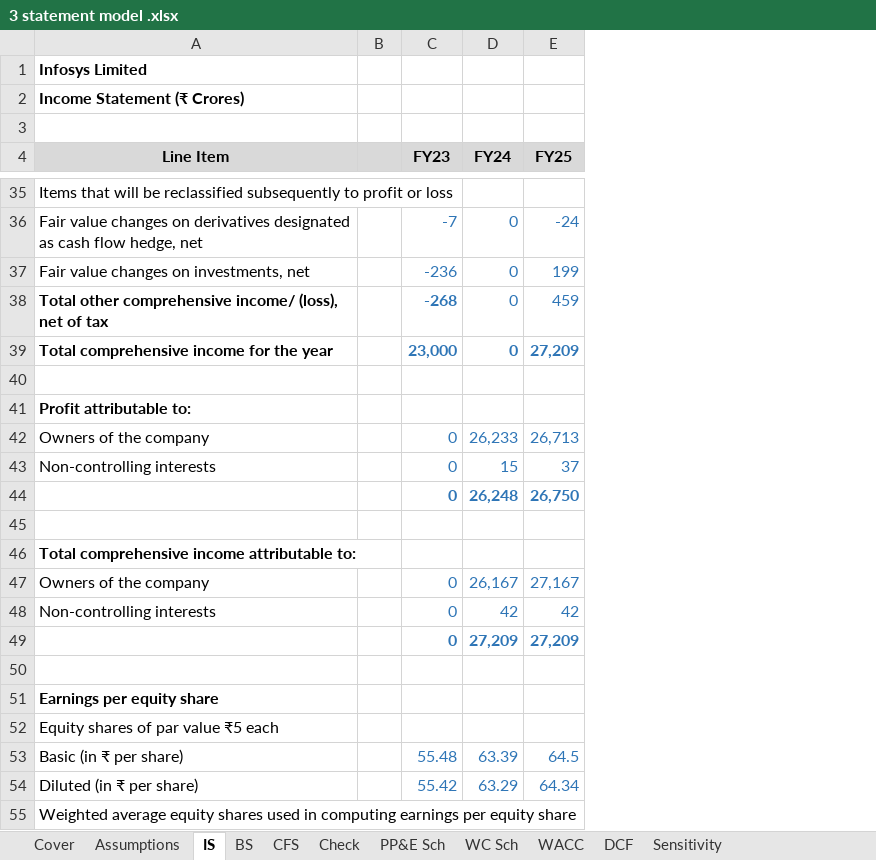
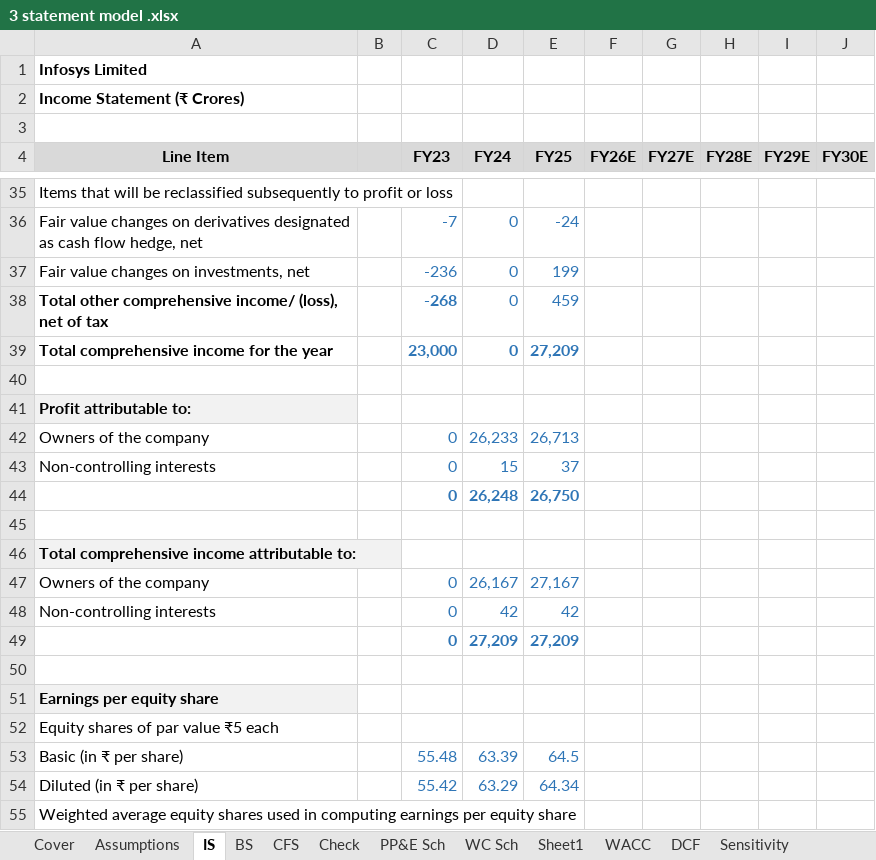
Before and after one commit to Ravisha18105/3-statement-model-DCF-valuation, an Excel workbook: model/3 statement model .xlsx, sheet IS, drawn as a sheet; only a part is shown, gaps mark what is left out; values as stored, in another font and other column widths than the file's, no borders; the diff covers the shown part only; the diff names each change by its address in the sheet, - before the commit and + after, or states it on an @@ line.

```diff
--- a/model/3 statement model .xlsx (sheet IS)
+++ b/model/3 statement model .xlsx (sheet IS)
+sheet tab: Sheet1
+column F (FY26E), empty
+column G (FY27E), empty
+column H (FY28E), empty
+column I (FY29E), empty
+column J (FY30E), empty
-A41 fill: none
+A41 fill: #F2F2F2
-A46 fill: none
+A46 fill: #F2F2F2
-A51 fill: none
+A51 fill: #F2F2F2
```
Also changed, not shown: 1 added row, 1 removed row and cell formats elsewhere in this sheet, sheet BS, sheet PP&E Sch, sheet Assumptions, sheet WC Sch.
